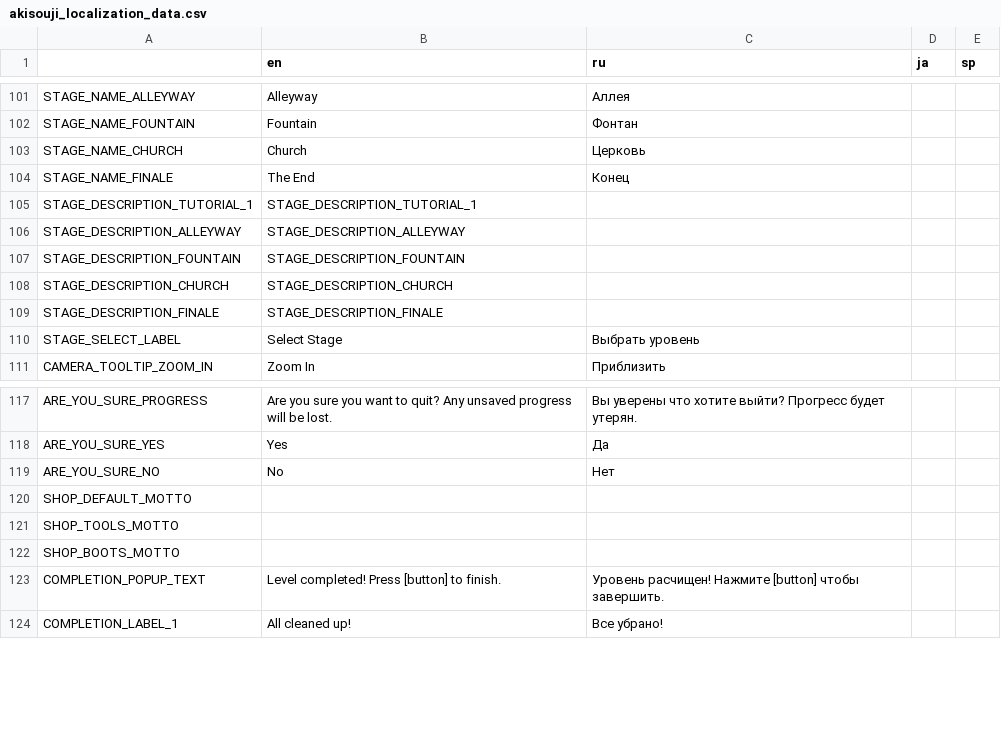
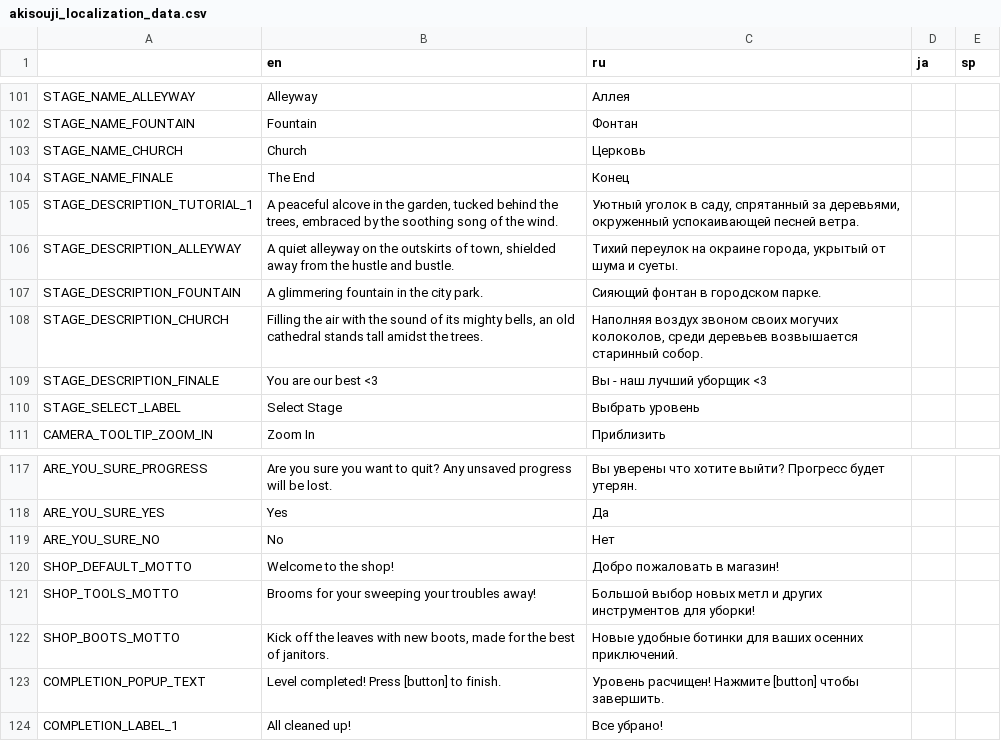
Before and after one commit to Aeterasu/akisouji, a CSV file: project/assets/localization/akisouji_localization_data.csv, drawn as a sheet; only a part is shown, gaps mark what is left out.

```diff
--- a/project/assets/localization/akisouji_localization_data.csv
+++ b/project/assets/localization/akisouji_localization_data.csv
@@ -104,7 +104,7 @@ STAGE_NAME_CHURCH,Church,Церковь,,
 STAGE_NAME_FINALE,The End,Конец,,
-STAGE_DESCRIPTION_TUTORIAL_1,STAGE_DESCRIPTION_TUTORIAL_1,,,
-STAGE_DESCRIPTION_ALLEYWAY,STAGE_DESCRIPTION_ALLEYWAY,,,
-STAGE_DESCRIPTION_FOUNTAIN,STAGE_DESCRIPTION_FOUNTAIN,,,
-STAGE_DESCRIPTION_CHURCH,STAGE_DESCRIPTION_CHURCH,,,
-STAGE_DESCRIPTION_FINALE,STAGE_DESCRIPTION_FINALE,,,
+STAGE_DESCRIPTION_TUTORIAL_1,"A peaceful alcove in the garden, tucked behind the trees, embraced by the soothing song of the wind.","Уютный уголок в саду, спрятанный за деревьями, окруженный успокаивающей песней ветра.",,
+STAGE_DESCRIPTION_ALLEYWAY,"A quiet alleyway on the outskirts of town, shielded away from the hustle and bustle.","Тихий переулок на окраине города, укрытый от шума и суеты.",,
+STAGE_DESCRIPTION_FOUNTAIN,A glimmering fountain in the city park.,Сияющий фонтан в городском парке.,,
+STAGE_DESCRIPTION_CHURCH,"Filling the air with the sound of its mighty bells, an old cathedral stands tall amidst the trees.","Наполняя воздух звоном своих могучих колоколов, среди деревьев возвышается старинный собор.",,
+STAGE_DESCRIPTION_FINALE,You are our best <3,Вы - наш лучший уборщик <3,,
 STAGE_SELECT_LABEL,Select Stage,Выбрать уровень,,
@@ -119,5 +119,5 @@ ARE_YOU_SURE_YES,Yes,Да,,
 ARE_YOU_SURE_NO,No,Нет,,
-SHOP_DEFAULT_MOTTO,,,,
-SHOP_TOOLS_MOTTO,,,,
-SHOP_BOOTS_MOTTO,,,,
+SHOP_DEFAULT_MOTTO,Welcome to the shop!,Добро пожаловать в магазин!,,
+SHOP_TOOLS_MOTTO,Brooms for your sweeping your troubles away!,Большой выбор новых метл и других инструментов для уборки!,,
+SHOP_BOOTS_MOTTO,"Kick off the leaves with new boots, made for the best of janitors.",Новые удобные ботинки для ваших осенних приключений.,,
 COMPLETION_POPUP_TEXT,Level completed! Press [button] to finish.,Уровень расчищен! Нажмите [button] чтобы завершить.,,
```
Also changed, not shown: 7 other files.
